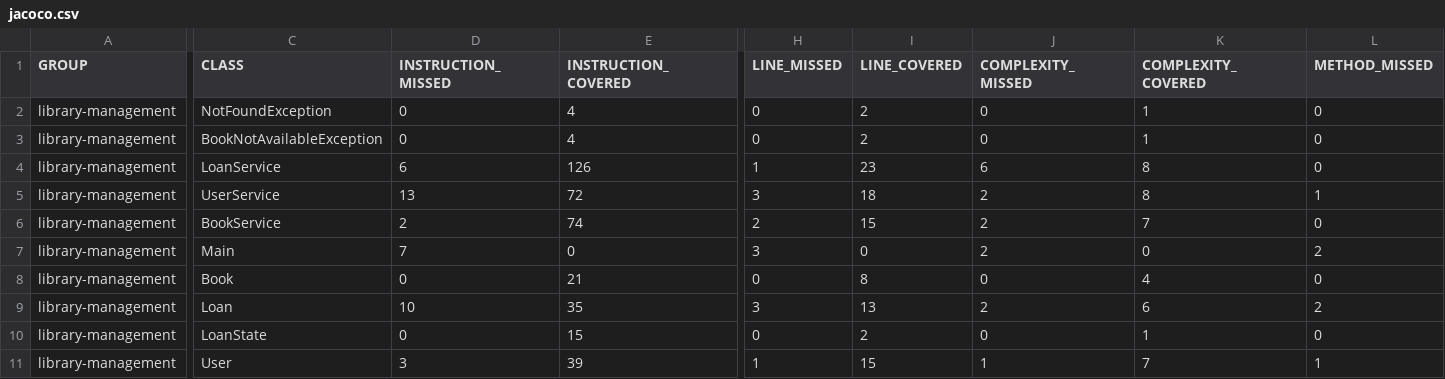
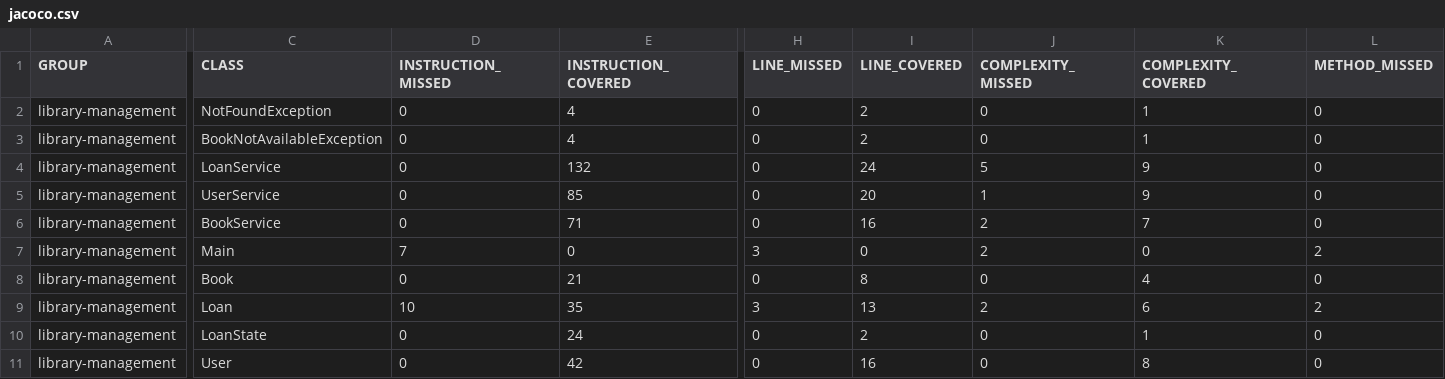
Before and after one commit to JuanFe-23/library-management, a CSV file: target/site/jacoco/jacoco.csv, drawn as a sheet; only a part is shown, gaps mark what is left out; the diff covers the shown part only; the diff names each change by its address in the sheet, - before the commit and + after, or states it on an @@ line.

```diff
--- a/target/site/jacoco/jacoco.csv
+++ b/target/site/jacoco/jacoco.csv
-D4 (INSTRUCTION_MISSED): 6
+D4 (INSTRUCTION_MISSED): 0
-E4 (INSTRUCTION_COVERED): 126
+E4 (INSTRUCTION_COVERED): 132
-H4 (LINE_MISSED): 1
+H4 (LINE_MISSED): 0
-I4 (LINE_COVERED): 23
+I4 (LINE_COVERED): 24
-J4 (COMPLEXITY_MISSED): 6
+J4 (COMPLEXITY_MISSED): 5
-K4:K5 (COMPLEXITY_COVERED): 8
+K4:K5 (COMPLEXITY_COVERED): 9
-D5 (INSTRUCTION_MISSED): 13
+D5 (INSTRUCTION_MISSED): 0
-E5 (INSTRUCTION_COVERED): 72
+E5 (INSTRUCTION_COVERED): 85
-H5 (LINE_MISSED): 3
+H5 (LINE_MISSED): 0
-I5 (LINE_COVERED): 18
+I5 (LINE_COVERED): 20
-J5 (COMPLEXITY_MISSED): 2
+J5 (COMPLEXITY_MISSED): 1
-L5 (METHOD_MISSED): 1
+L5 (METHOD_MISSED): 0
-D6 (INSTRUCTION_MISSED): 2
+D6 (INSTRUCTION_MISSED): 0
-E6 (INSTRUCTION_COVERED): 74
+E6 (INSTRUCTION_COVERED): 71
-H6 (LINE_MISSED): 2
+H6 (LINE_MISSED): 0
-I6 (LINE_COVERED): 15
+I6 (LINE_COVERED): 16
-E10 (INSTRUCTION_COVERED): 15
+E10 (INSTRUCTION_COVERED): 24
-D11 (INSTRUCTION_MISSED): 3
+D11 (INSTRUCTION_MISSED): 0
-E11 (INSTRUCTION_COVERED): 39
+E11 (INSTRUCTION_COVERED): 42
-H11 (LINE_MISSED): 1
+H11 (LINE_MISSED): 0
-I11 (LINE_COVERED): 15
+I11 (LINE_COVERED): 16
-J11 (COMPLEXITY_MISSED): 1
+J11 (COMPLEXITY_MISSED): 0
-K11 (COMPLEXITY_COVERED): 7
+K11 (COMPLEXITY_COVERED): 8
-L11 (METHOD_MISSED): 1
+L11 (METHOD_MISSED): 0
```
Also changed, not shown: 4 edited cells elsewhere in this file, 24 other files.
